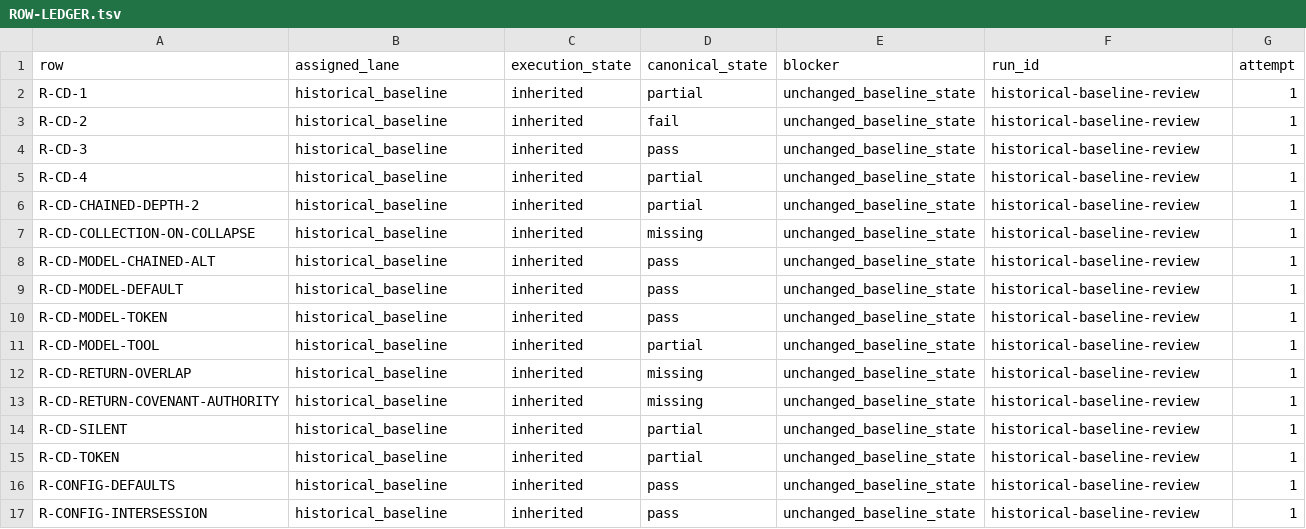
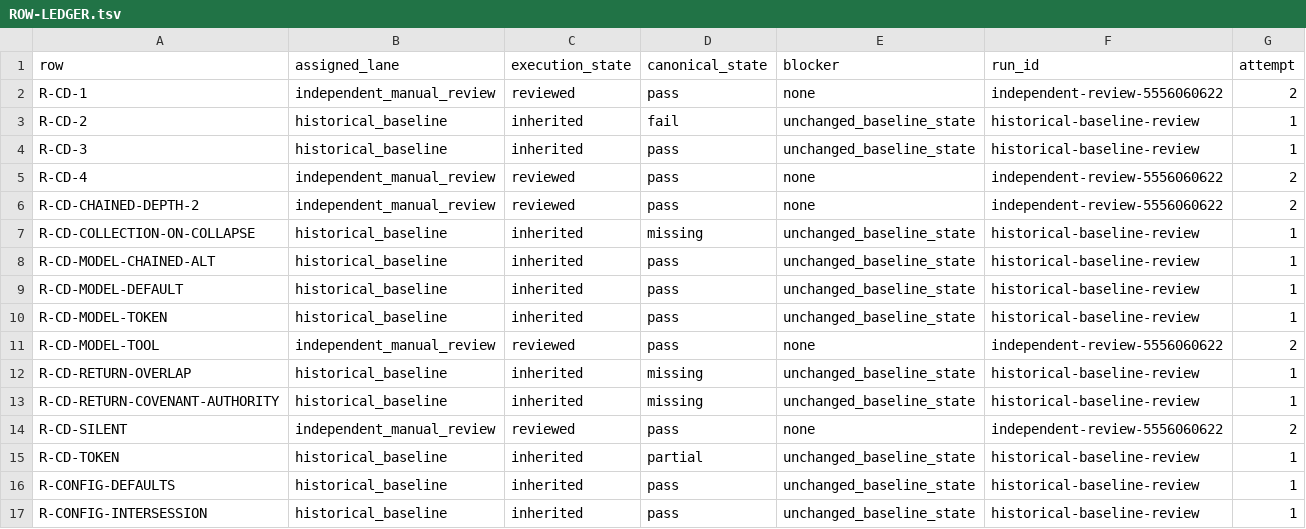
Before and after one commit to karmaterminal/karmaterminal-openclaw-docs, a TSV file: PROOFS/7cb9d71f622250bedbf565e327bd7d7b9d90b567/ROW-LEDGER.tsv, drawn as a sheet; only a part is shown.

```diff
--- a/PROOFS/7cb9d71f622250bedbf565e327bd7d7b9d90b567/ROW-LEDGER.tsv
+++ b/PROOFS/7cb9d71f622250bedbf565e327bd7d7b9d90b567/ROW-LEDGER.tsv
@@ -1,7 +1,7 @@
 row	assigned_lane	execution_state	canonical_state	blocker	run_id	attempt
-R-CD-1	historical_baseline	inherited	partial	unchanged_baseline_state	historical-baseline-review	1
+R-CD-1	independent_manual_review	reviewed	pass	none	independent-review-5556060622	2
 R-CD-2	historical_baseline	inherited	fail	unchanged_baseline_state	historical-baseline-review	1
 R-CD-3	historical_baseline	inherited	pass	unchanged_baseline_state	historical-baseline-review	1
-R-CD-4	historical_baseline	inherited	partial	unchanged_baseline_state	historical-baseline-review	1
-R-CD-CHAINED-DEPTH-2	historical_baseline	inherited	partial	unchanged_baseline_state	historical-baseline-review	1
+R-CD-4	independent_manual_review	reviewed	pass	none	independent-review-5556060622	2
+R-CD-CHAINED-DEPTH-2	independent_manual_review	reviewed	pass	none	independent-review-5556060622	2
 R-CD-COLLECTION-ON-COLLAPSE	historical_baseline	inherited	missing	unchanged_baseline_state	historical-baseline-review	1
@@ -10,6 +10,6 @@ R-CD-MODEL-DEFAULT	historical_baseline	inherited	pass	unchanged_baseline_state	h
 R-CD-MODEL-TOKEN	historical_baseline	inherited	pass	unchanged_baseline_state	historical-baseline-review	1
-R-CD-MODEL-TOOL	historical_baseline	inherited	partial	unchanged_baseline_state	historical-baseline-review	1
+R-CD-MODEL-TOOL	independent_manual_review	reviewed	pass	none	independent-review-5556060622	2
 R-CD-RETURN-OVERLAP	historical_baseline	inherited	missing	unchanged_baseline_state	historical-baseline-review	1
 R-CD-RETURN-COVENANT-AUTHORITY	historical_baseline	inherited	missing	unchanged_baseline_state	historical-baseline-review	1
-R-CD-SILENT	historical_baseline	inherited	partial	unchanged_baseline_state	historical-baseline-review	1
+R-CD-SILENT	independent_manual_review	reviewed	pass	none	independent-review-5556060622	2
 R-CD-TOKEN	historical_baseline	inherited	partial	unchanged_baseline_state	historical-baseline-review	1
```
Also changed, not shown: 21 other files.
